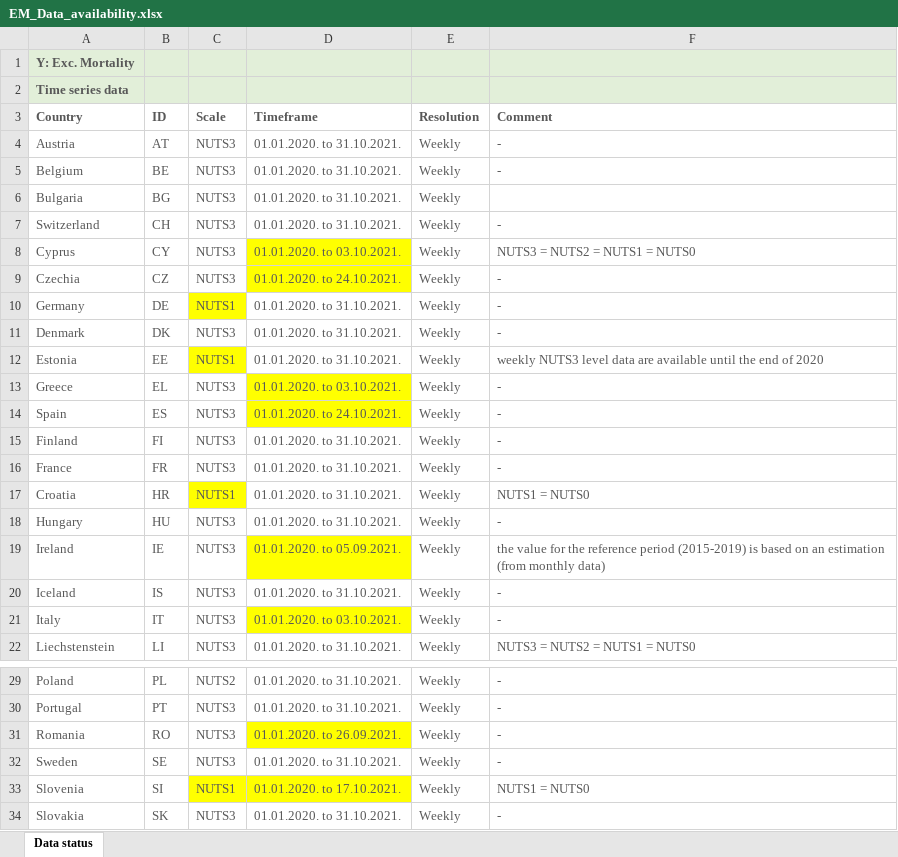
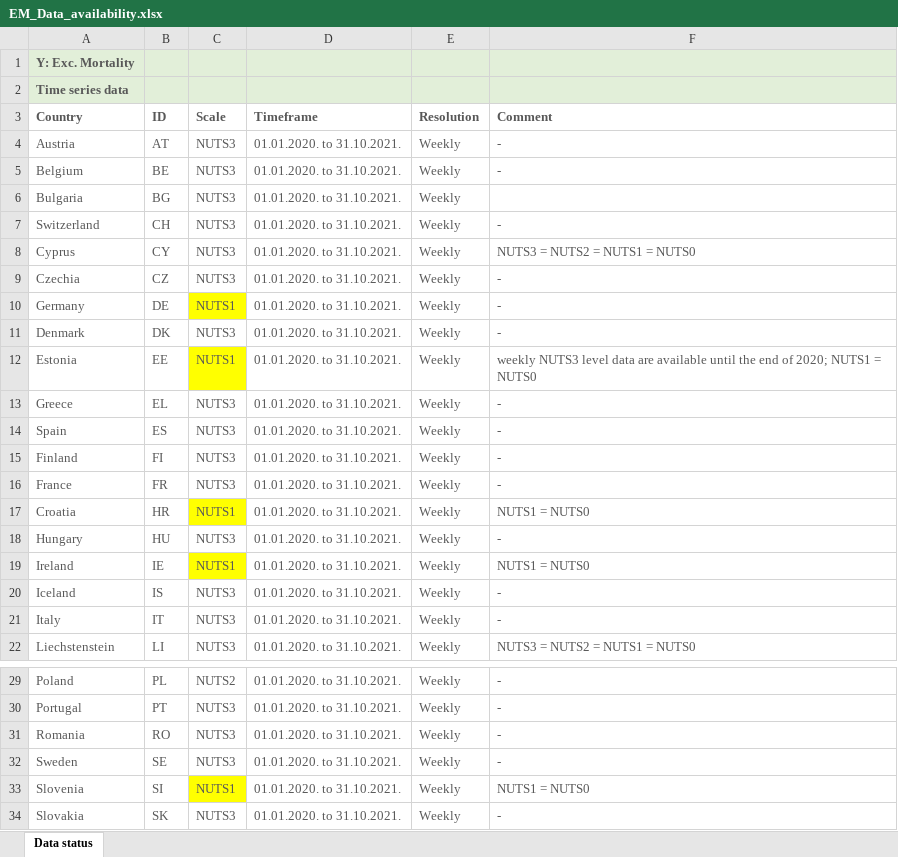
Before and after one commit to l5d1l5/ESPON-DATA, an Excel workbook: 02_Data/02_Pandemic variables/03_Exc. Mortality/EM_Data_availability.xlsx, sheet Data status, drawn as a sheet; only a part is shown, gaps mark what is left out; values as stored, in another font and other column widths than the file's, no borders; the diff names each change by its address in the sheet, - before the commit and + after, or states it on an @@ line.

Commit message:
fix: Exc. mortality by Andras

```diff
--- a/02_Data/02_Pandemic variables/03_Exc. Mortality/EM_Data_availability.xlsx (sheet Data status)
+++ b/02_Data/02_Pandemic variables/03_Exc. Mortality/EM_Data_availability.xlsx (sheet Data status)
-D8 (Timeframe): 01.01.2020. to 03.10.2021.
+D8 (Timeframe): 01.01.2020. to 31.10.2021.
-D8:D9 fill: #FFFF00
+D8:D9 fill: none
-D9 (Timeframe): 01.01.2020. to 24.10.2021.
+D9 (Timeframe): 01.01.2020. to 31.10.2021.
-F12 (Comment): …end of 2020
+F12 (Comment): …end of 2020; NUTS1 = NUTS0
-D13 (Timeframe): 01.01.2020. to 03.10.2021.
+D13 (Timeframe): 01.01.2020. to 31.10.2021.
-D13:D14 fill: #FFFF00
+D13:D14 fill: none
-D14 (Timeframe): 01.01.2020. to 24.10.2021.
+D14 (Timeframe): 01.01.2020. to 31.10.2021.
-C19 (Scale): NUTS3
+C19 (Scale): NUTS1
-C19 fill: none
+C19 fill: #FFFF00
-D19 (Timeframe): 01.01.2020. to 05.09.2021.
+D19 (Timeframe): 01.01.2020. to 31.10.2021.
-D19 fill: #FFFF00
+D19 fill: none
-F19 (Comment): the value for the reference period (2015-2019) is based on an estimation (from monthly data)
+F19 (Comment): NUTS1 = NUTS0
-D21 (Timeframe): 01.01.2020. to 03.10.2021.
+D21 (Timeframe): 01.01.2020. to 31.10.2021.
-D21 fill: #FFFF00
+D21 fill: none
-D31 (Timeframe): 01.01.2020. to 26.09.2021.
+D31 (Timeframe): 01.01.2020. to 31.10.2021.
-D31 fill: #FFFF00
+D31 fill: none
-D33 (Timeframe): 01.01.2020. to 17.10.2021.
+D33 (Timeframe): 01.01.2020. to 31.10.2021.
-D33 fill: #FFFF00
+D33 fill: none
```
Also changed, not shown: 5 other files.
